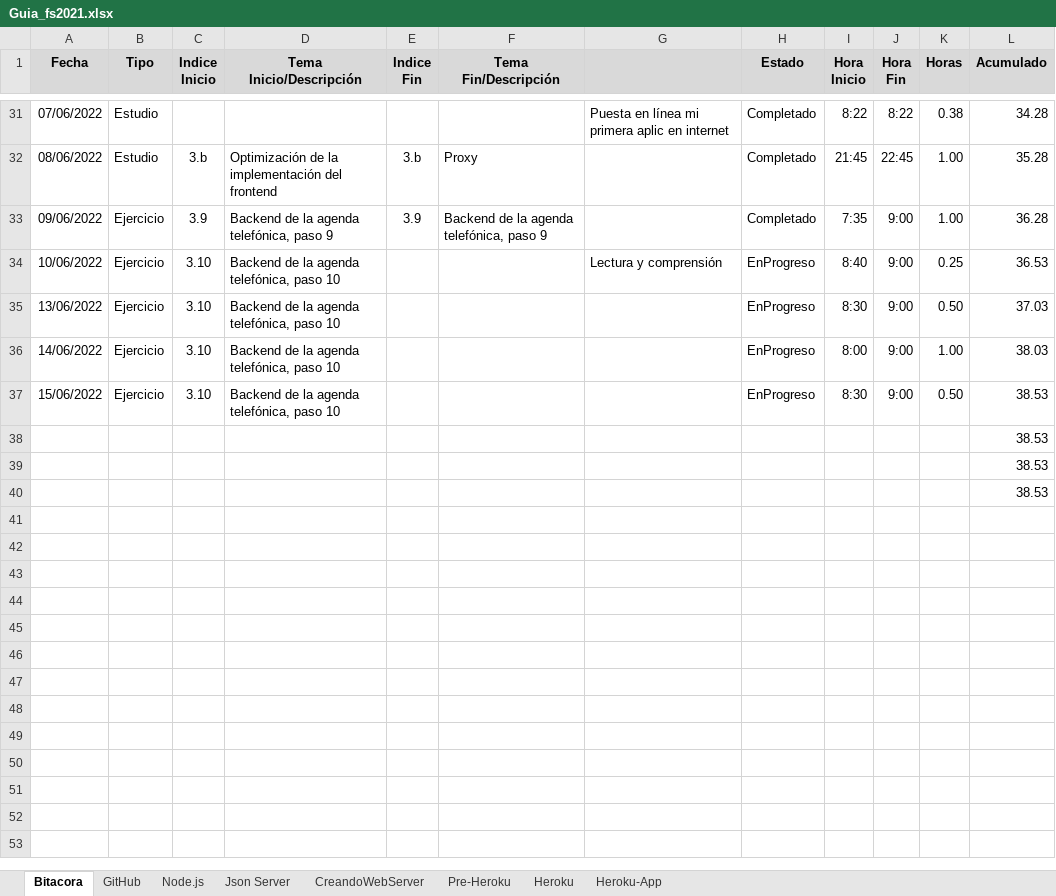
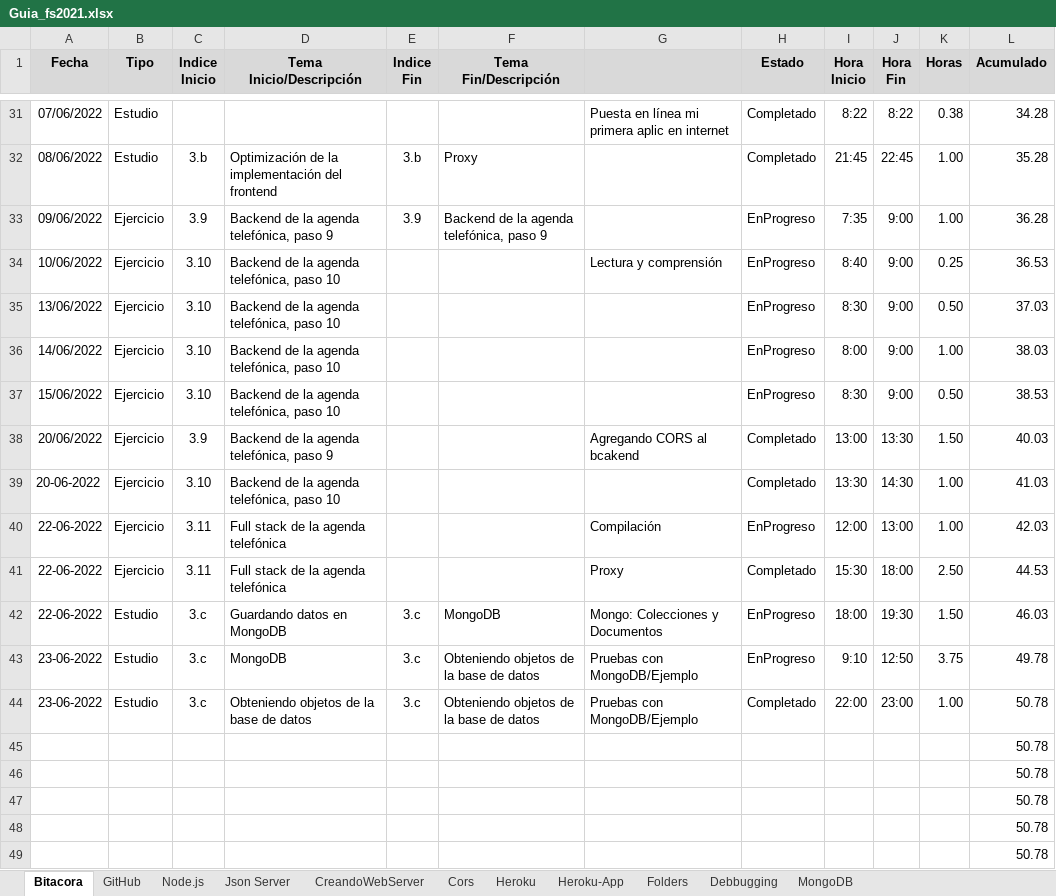
Before and after one commit to ipugliese/fs-2021-examples, an Excel workbook: Guia_fs2021.xlsx, sheet Bitacora, drawn as a sheet; only a part is shown, gaps mark what is left out; values as stored, in another font and other column widths than the file's, no borders; addresses are those after the commit; the diff names each change by its address in the sheet, - before the commit and + after, or states it on an @@ line.

Commit message:
Part3c-1-MongoDb-FirstDatabase-Development

```diff
--- a/Guia_fs2021.xlsx (sheet Bitacora)
+++ b/Guia_fs2021.xlsx (sheet Bitacora)
-sheet tab: Pre-Heroku
+sheet tab: Cors
+sheet tab: Folders
+sheet tab: Debbugging
+sheet tab: MongoDB
-H33 (Estado): Completado
+H33 (Estado): EnProgreso
+row 38: 20/06/2022 | Ejercicio | 3.9 | Backend de la agenda telefónica, paso 9 |  |  | Agregando CORS al bcakend | Completado | 13:00 | 13:30 | 1.50 | 40.03
+row 39: 20-06-2022 | Ejercicio | 3.10 | Backend de la agenda telefónica, paso 10 |  |  |  | Completado | 13:30 | 14:30 | 1.00 | 41.03
+row 40: 22-06-2022 | Ejercicio | 3.11 | Full stack de la agenda telefónica |  |  | Compilación | EnProgreso | 12:00 | 13:00 | 1.00 | 42.03
+row 41: 22-06-2022 | Ejercicio | 3.11 | Full stack de la agenda telefónica |  |  | Proxy | Completado | 15:30 | 18:00 | 2.50 | 44.53
+row 42: 22-06-2022 | Estudio | 3.c | Guardando datos en MongoDB | 3.c | MongoDB | Mongo: Colecciones y Documentos | EnProgreso | 18:00 | 19:30 | 1.50 | 46.03
+row 43: 23-06-2022 | Estudio | 3.c | MongoDB | 3.c | Obteniendo objetos de la base de datos | Pruebas con MongoDB/Ejemplo | EnProgreso | 9:10 | 12:50 | 3.75 | 49.78
+row 44: 23-06-2022 | Estudio | 3.c | Obteniendo objetos de la base de datos | 3.c | Obteniendo objetos de la base de datos | Pruebas con MongoDB/Ejemplo | Completado | 22:00 | 23:00 | 1.00 | 50.78
-L45:L47 (Acumulado): 38.53
+L45:L47 (Acumulado): 50.78
+row 48:  |  |  |  |  |  |  |  |  |  |  | 50.78
+row 49:  |  |  |  |  |  |  |  |  |  |  | 50.78
```
Also changed, not shown: sheet GitHub, sheet Heroku, charts or pictures, 1 other file.
